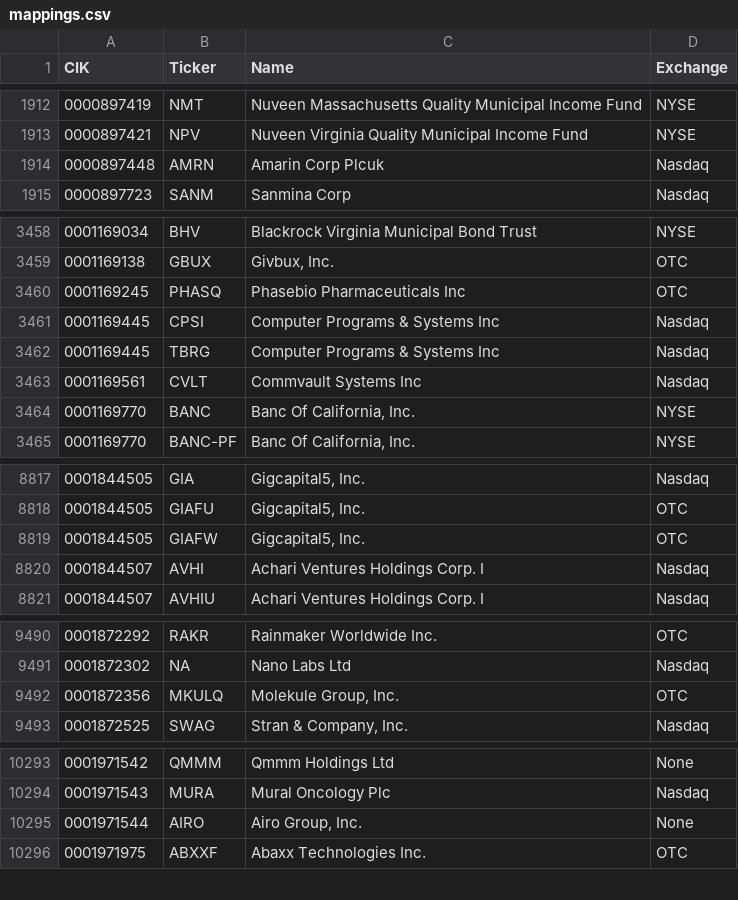
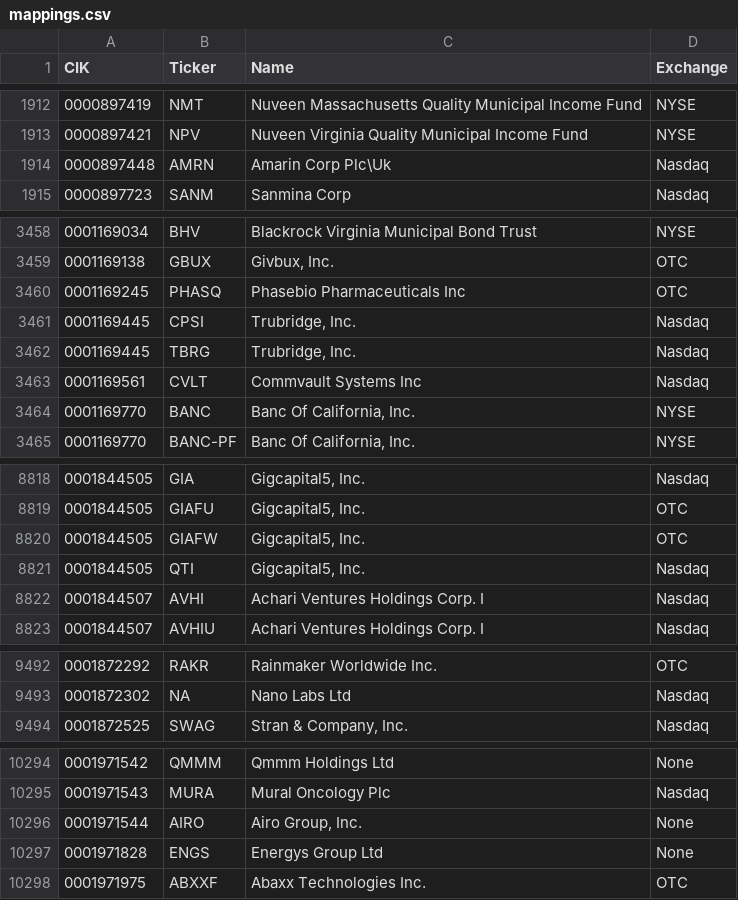
Before and after one commit to stimata-debug/sec-cik-mapper, a CSV file: mappings/stocks/mappings.csv, drawn as a sheet; only a part is shown, gaps mark what is left out; the diff covers the shown part only.

```diff
--- a/mappings/stocks/mappings.csv
+++ b/mappings/stocks/mappings.csv
@@ -1913,3 +1913,3 @@ CIK,Ticker,Name,Exchange
 0000897421,NPV,Nuveen Virginia Quality Municipal Income Fund,NYSE
-0000897448,AMRN,Amarin Corp Plcuk,Nasdaq
+0000897448,AMRN,Amarin Corp Plc\Uk,Nasdaq
 0000897723,SANM,Sanmina Corp,Nasdaq
@@ -3460,4 +3460,4 @@ CIK,Ticker,Name,Exchange
 0001169245,PHASQ,Phasebio Pharmaceuticals Inc,OTC
-0001169445,CPSI,Computer Programs & Systems Inc,Nasdaq
-0001169445,TBRG,Computer Programs & Systems Inc,Nasdaq
+0001169445,CPSI,"Trubridge, Inc.",Nasdaq
+0001169445,TBRG,"Trubridge, Inc.",Nasdaq
 0001169561,CVLT,Commvault Systems Inc,Nasdaq
@@ -8819,2 +8820,3 @@ CIK,Ticker,Name,Exchange
 0001844505,GIAFW,"Gigcapital5, Inc.",OTC
+0001844505,QTI,"Gigcapital5, Inc.",Nasdaq
 0001844507,AVHI,Achari Ventures Holdings Corp. I,Nasdaq
@@ -9491,3 +9493,2 @@ CIK,Ticker,Name,Exchange
 0001872302,NA,Nano Labs Ltd,Nasdaq
-0001872356,MKULQ,"Molekule Group, Inc.",OTC
 0001872525,SWAG,"Stran & Company, Inc.",Nasdaq
@@ -10295,2 +10296,3 @@ CIK,Ticker,Name,Exchange
 0001971544,AIRO,"Airo Group, Inc.",None
+0001971828,ENGS,Energys Group Ltd,None
 0001971975,ABXXF,Abaxx Technologies Inc.,OTC
```
Also changed, not shown: 4 added rows, 3 removed rows and 5 edited cells elsewhere in this file, 8 other files.
